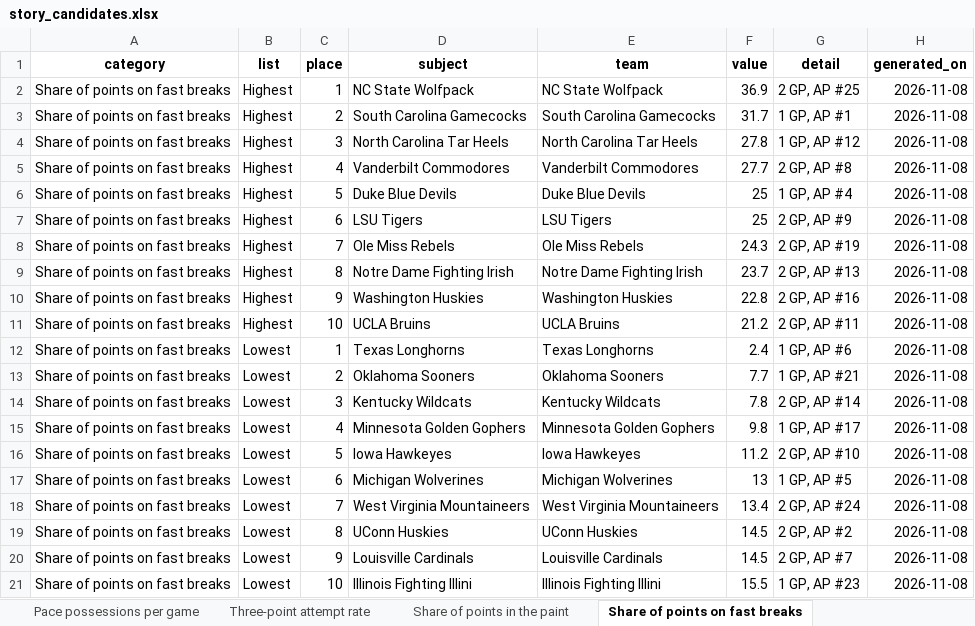
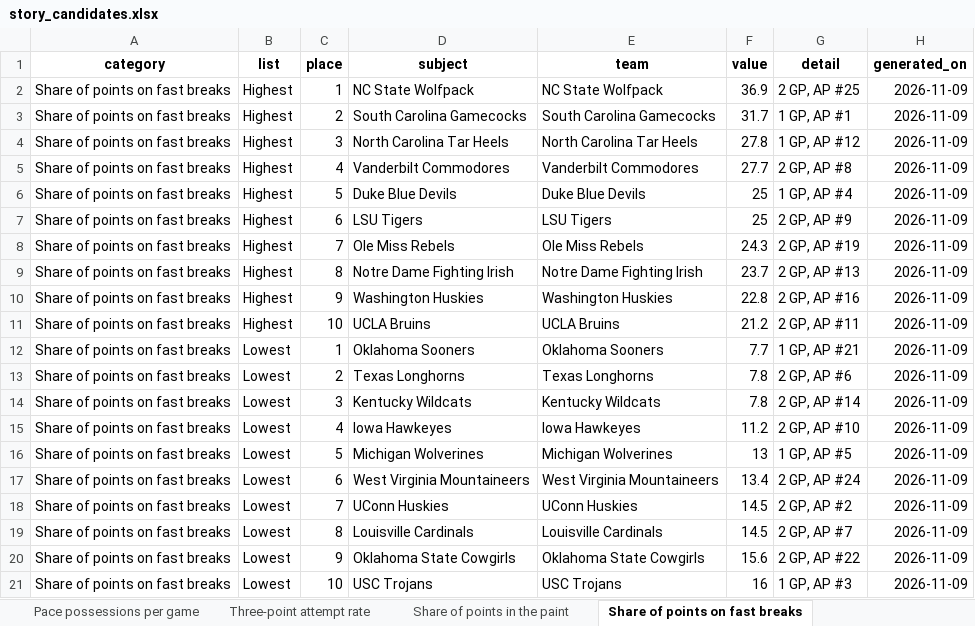
Before and after one commit to emmawbynes-afk/WNBAPROJ, an Excel workbook: output/story_candidates.xlsx, sheet Share of points on fast breaks, drawn as a sheet; values as stored, in another font and other column widths than the file's, no borders; removed rows and columns are numbered as before the commit, all else as after; the diff names each change by its address in the sheet, - before the commit and + after, or states it on an @@ line.

```diff
--- a/output/story_candidates.xlsx (sheet Share of points on fast breaks)
+++ b/output/story_candidates.xlsx (sheet Share of points on fast breaks)
-H2:H14 (generated_on): 2026-11-08
+H2:H14 (generated_on): 2026-11-09
-D12 (subject): Texas Longhorns
+D12 (subject): Oklahoma Sooners
-E12 (team): Texas Longhorns
+E12 (team): Oklahoma Sooners
-F12 (value): 2.4
+F12 (value): 7.7
-G12 (detail): 1 GP, AP #6
+G12 (detail): 1 GP, AP #21
-D13 (subject): Oklahoma Sooners
+D13 (subject): Texas Longhorns
-E13 (team): Oklahoma Sooners
+E13 (team): Texas Longhorns
-F13 (value): 7.7
+F13 (value): 7.8
-G13 (detail): 1 GP, AP #21
+G13 (detail): 2 GP, AP #6
-row 15: Share of points on fast breaks | Lowest | 4 | Minnesota Golden Gophers | Minnesota Golden Gophers | 9.8 | 1 GP, AP #17 | 2026-11-08
-C15 (place): 5
+C15 (place): 4
-H15:H19 (generated_on): 2026-11-08
+H15:H19 (generated_on): 2026-11-09
-C16 (place): 6
+C16 (place): 5
-C17 (place): 7
+C17 (place): 6
-C18 (place): 8
+C18 (place): 7
-C19 (place): 9
+C19 (place): 8
+row 20: Share of points on fast breaks | Lowest | 9 | Oklahoma State Cowgirls | Oklahoma State Cowgirls | 15.6 | 2 GP, AP #22 | 2026-11-09
-D21 (subject): Illinois Fighting Illini
+D21 (subject): USC Trojans
-E21 (team): Illinois Fighting Illini
+E21 (team): USC Trojans
-F21 (value): 15.5
+F21 (value): 16
-G21 (detail): 1 GP, AP #23
+G21 (detail): 1 GP, AP #3
-H21 (generated_on): 2026-11-08
+H21 (generated_on): 2026-11-09
```
Also changed, not shown: sheet Single-game Game Score last 7 d, sheet Team effective FG pct, sheet Forced turnover rate, sheet Team turnover rate, sheet Poll rank vs net rating, sheet Team net rating, 9 more sheets, 6 other files.
